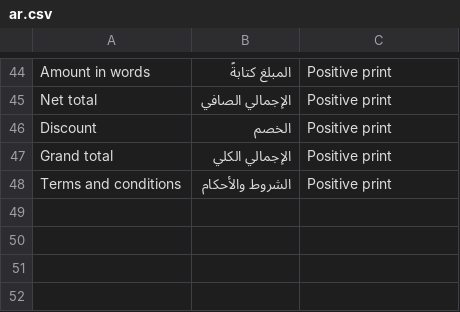
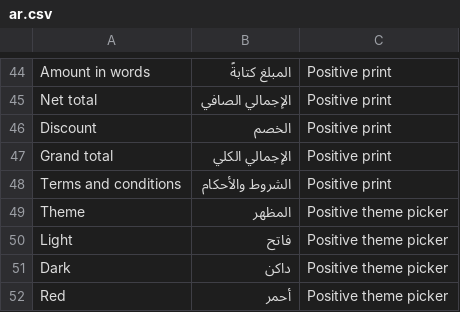
Before and after one commit to ibrahemkhalsharif-cmd/positive_theme, a CSV file: positive_theme/translations/ar.csv, drawn as a sheet; only a part is shown, gaps mark what is left out; the diff names each change by its address in the sheet, - before the commit and + after, or states it on an @@ line.

Commit message:
Remove ERPNext/Frappe branding; add a navbar theme picker (Light, Dark, Red)
Branding
- Login brand panel no longer says "ERPNext"
- Website footer: "Powered by ERPNext" replaced with "Positive · Simply Smarter"
  (template override, gone again on uninstall)
- Email footer shows only the Positive footer, not "Sent via ERPNext"
- App name set to "Positive" in System and Website Settings; Help menu entries that lead to
  Frappe / ERPNext are hidden. Both recorded and restored on uninstall; existing sites get them
  through the v1_0.apply_brand_settings patch

Theme picker
- Navbar button left of the notifications bell: Light, Dark and Red, with swatches and a tick
- Light / Dark use Frappe's own desk theme; Red is the red colour set from the colour-set sheet
  (#EA4735), saved per user (positive_theme.api.set_palette) and applied from the desk boot
- Switches with a short cross-fade (View Transitions), none under reduced motion
- Red set: ink text on red buttons (4.9:1), Paid as solid deep so it never reads as an error,
  navbar logo in the red set; print and email stay on the indigo brand
- Arabic labels; uninstall clears every user's saved choice

```diff
--- a/positive_theme/translations/ar.csv
+++ b/positive_theme/translations/ar.csv
+row 49: Theme | المظهر | Positive theme picker
+row 50: Light | فاتح | Positive theme picker
+row 51: Dark | داكن | Positive theme picker
+row 52: Red | أحمر | Positive theme picker
```
Also changed, not shown: 18 other files.
